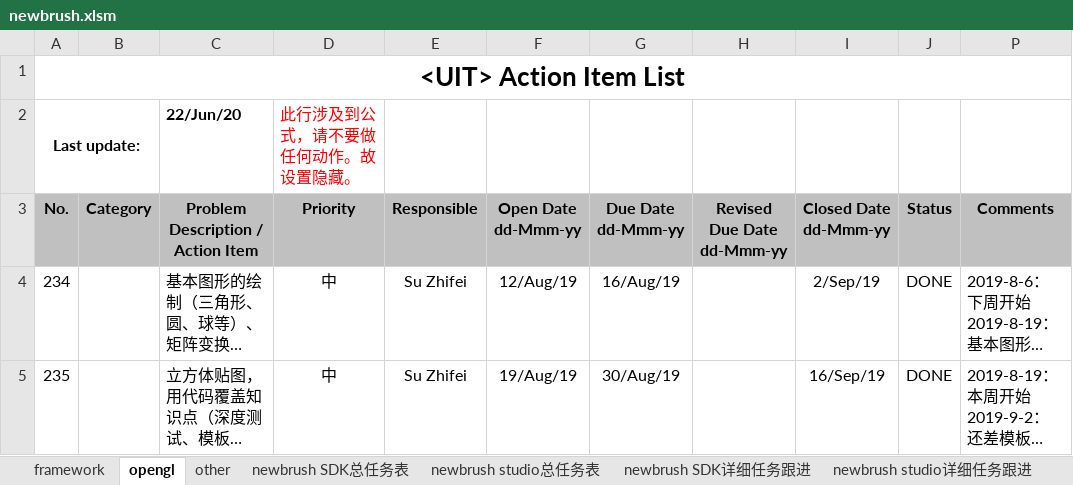
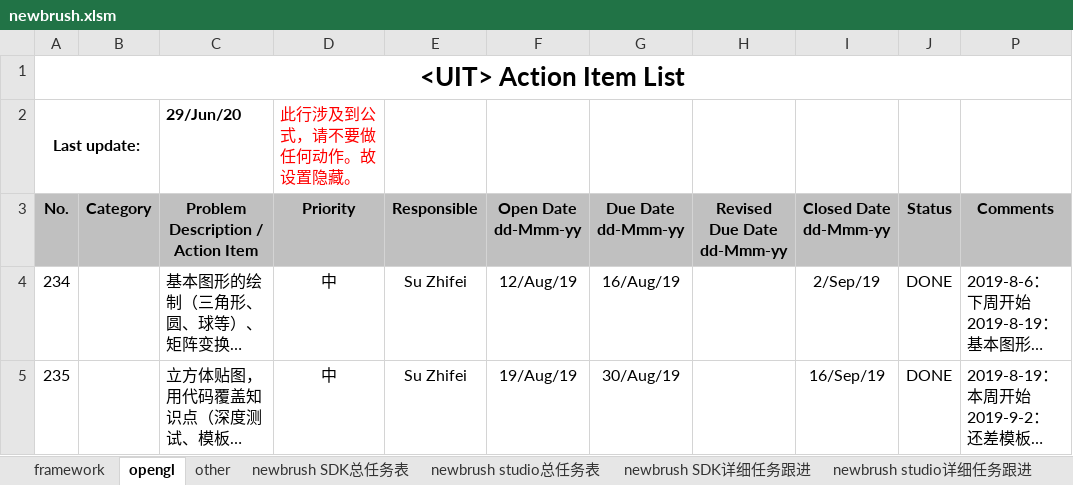
Before and after one commit to Pan-Rongtao/newbrush, an Excel workbook: newbrush.xlsm, sheet opengl, drawn as a sheet; only a part is shown; long unchanged cells end in …; values as stored, in another font and other column widths than the file's, no borders; charts and pictures and conditional formats not drawn; the diff names each change by its address in the sheet, - before the commit and + after, or states it on an @@ line.

```diff
--- a/newbrush.xlsm (sheet opengl)
+++ b/newbrush.xlsm (sheet opengl)
-C2: 22/Jun/20
+C2: 29/Jun/20
```
Also changed, not shown: sheet newbrush studio详细任务跟进, sheet newbrush SDK详细任务跟进, sheet other, sheet framework, other sheet tabs, hidden cells, charts or pictures, 2 other files.
